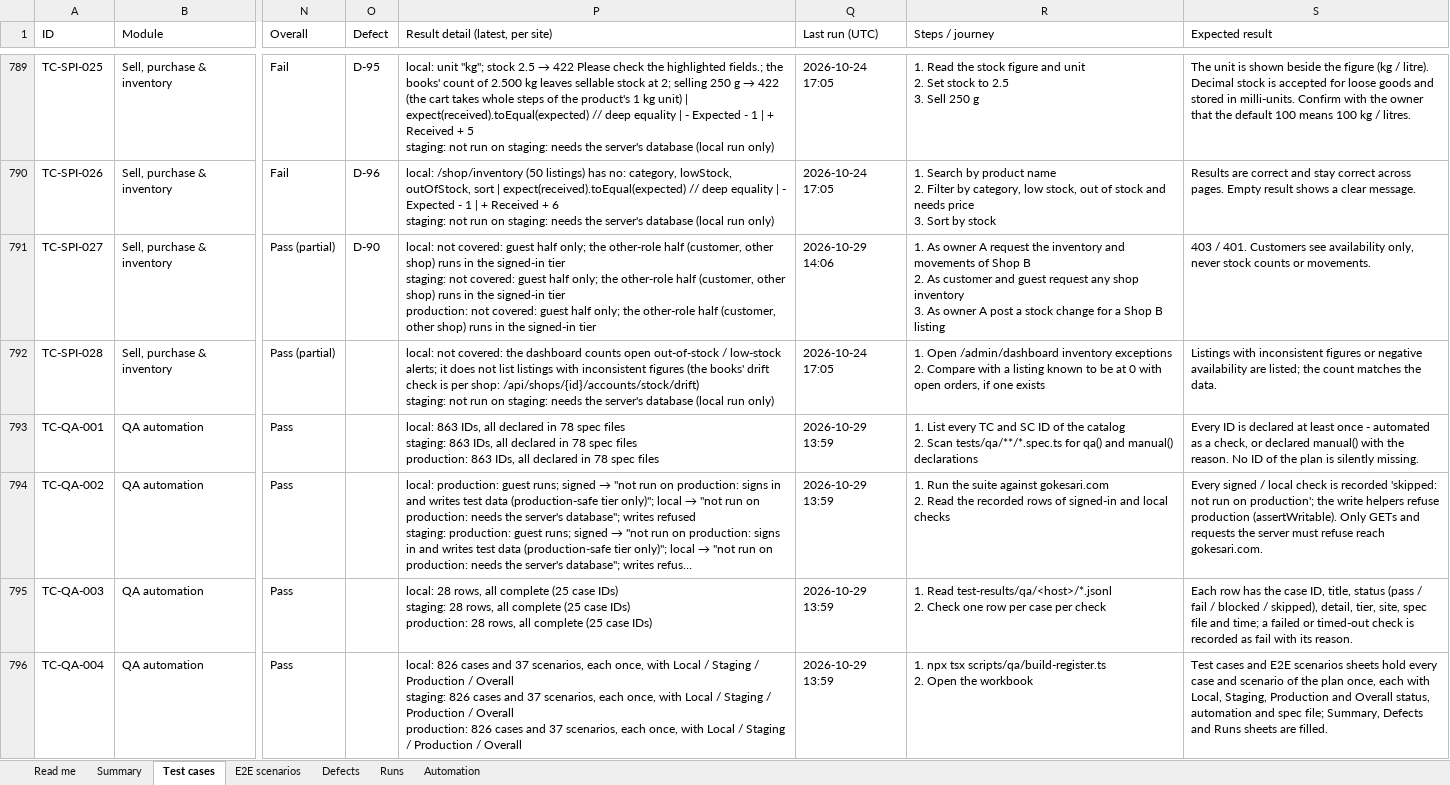
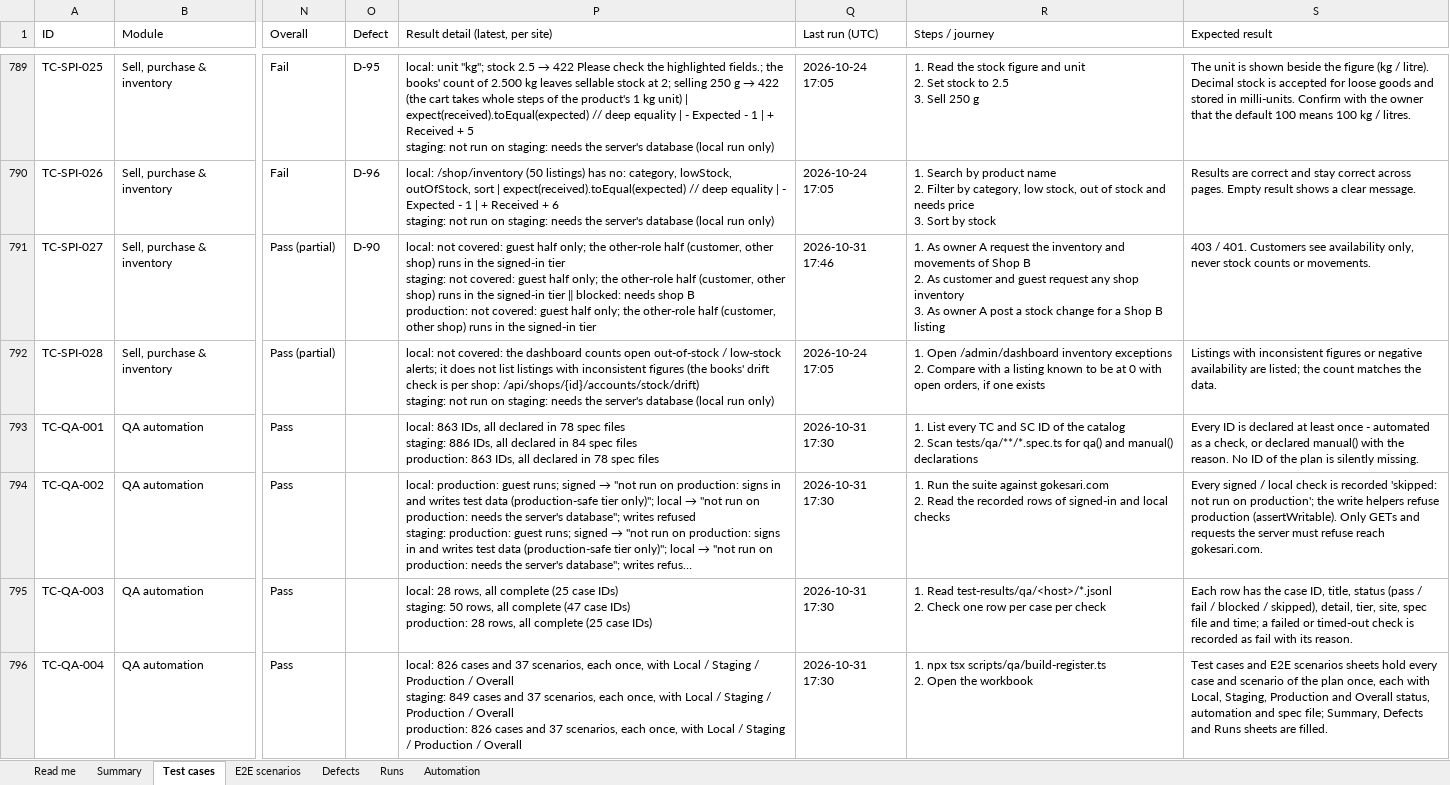
Before and after one commit to sanjaymorankar-debug/GoKesari, an Excel workbook: docs/testing/GOKESARI_MASTER_TEST_REGISTER.xlsx, sheet Test cases, drawn as a sheet; only a part is shown, gaps mark what is left out; long unchanged cells end in …; values as stored, in another font and other column widths than the file's, no cell formats; ↵ is a line break in a cell; the diff covers the shown part only; the diff names each change by its address in the sheet, - before the commit and + after, or states it on an @@ line.

```diff
--- a/docs/testing/GOKESARI_MASTER_TEST_REGISTER.xlsx (sheet Test cases)
+++ b/docs/testing/GOKESARI_MASTER_TEST_REGISTER.xlsx (sheet Test cases)
-P791 (Result detail (latest, per site)): …signed-in tier ↵ production: not…
+P791 (Result detail (latest, per site)): …signed-in tier ‖ blocked: needs shop B ↵ production: not…
-Q791 (Last run (UTC)): 2026-10-29 14:06
+Q791 (Last run (UTC)): 2026-10-31 17:46
-P793 (Result detail (latest, per site)): …files ↵ staging: 863 IDs, all declared in 78 spec files…
+P793 (Result detail (latest, per site)): …files ↵ staging: 886 IDs, all declared in 84 spec files…
-Q793:Q796 (Last run (UTC)): 2026-10-29 13:59
+Q793:Q796 (Last run (UTC)): 2026-10-31 17:30
-P795 (Result detail (latest, per site)): …IDs) ↵ staging: 28 rows, all complete (25 case IDs)…
+P795 (Result detail (latest, per site)): …IDs) ↵ staging: 50 rows, all complete (47 case IDs)…
-P796 (Result detail (latest, per site)): …Overall ↵ staging: 826 cases and…
+P796 (Result detail (latest, per site)): …Overall ↵ staging: 849 cases and…
```
Also changed, not shown: 23 added rows and 623 edited cells elsewhere in this sheet, sheet Summary, sheet Defects, sheet Runs, sheet Automation, sheet E2E scenarios, sheet Read me, cell formats, test-cases.xlsx, 8 other files.
